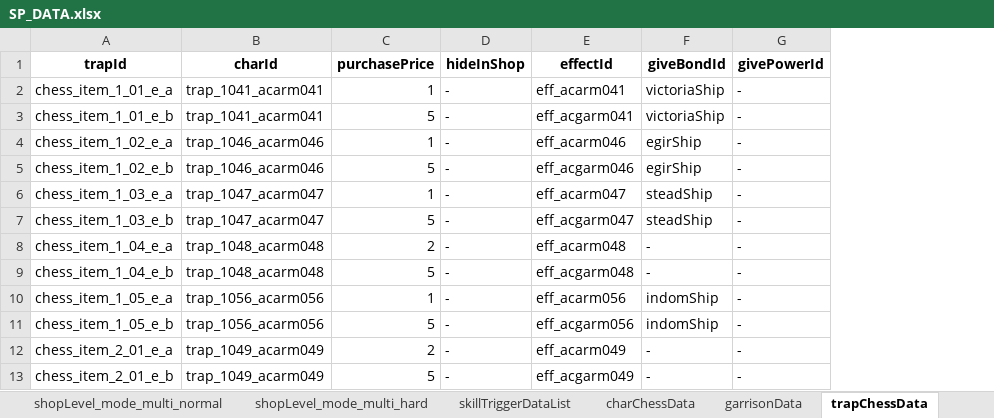
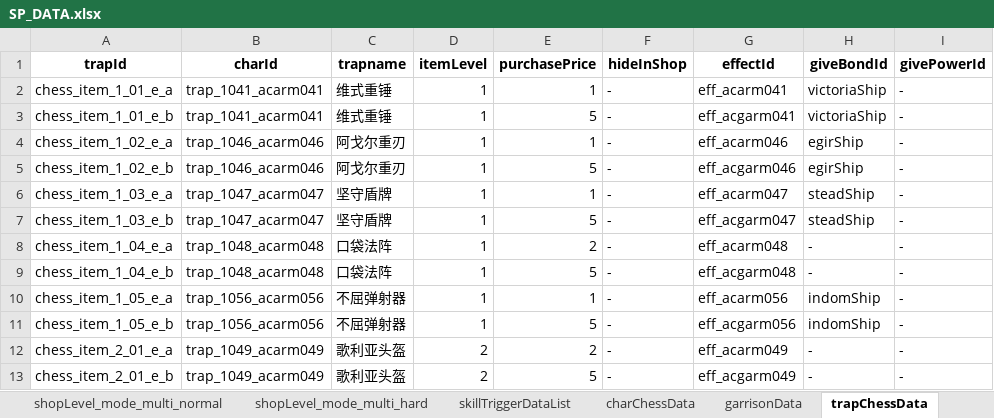
Before and after one commit to PuppiizSunniiz/Arknights-Wiki-Tools, an Excel workbook: output/SP_DATA.xlsx, sheet trapChessData, drawn as a sheet; only a part is shown; values as stored, in another font and other column widths than the file's, no borders; the diff names each change by its address in the sheet, - before the commit and + after, or states it on an @@ line.

```diff
--- a/output/SP_DATA.xlsx (sheet trapChessData)
+++ b/output/SP_DATA.xlsx (sheet trapChessData)
+column C (trapname), rows 2-13: 维式重锤 | 维式重锤 | 阿戈尔重刃 | 阿戈尔重刃 | 坚守盾牌 | 坚守盾牌 | 口袋法阵 | 口袋法阵 | 不屈弹射器 | 不屈弹射器 | 歌利亚头盔 | 歌利亚头盔
+column D (itemLevel), rows 2-13: 1 | 1 | 1 | 1 | 1 | 1 | 1 | 1 | 1 | 1 | 2 | 2
```
Also changed, not shown: sheet bondInfo, sheet bossInfoDict, sheet enemyTypeDatas, other sheet tabs, 14 other files.
